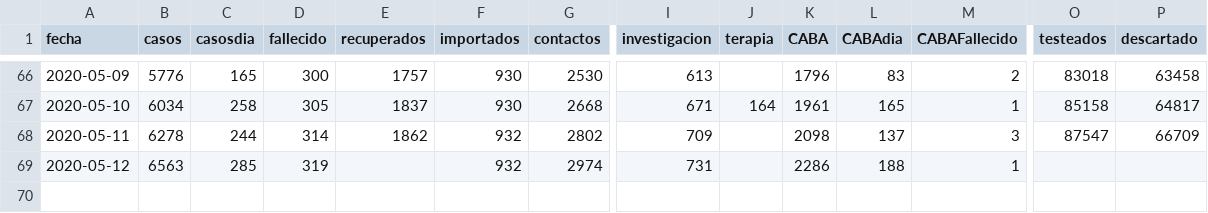
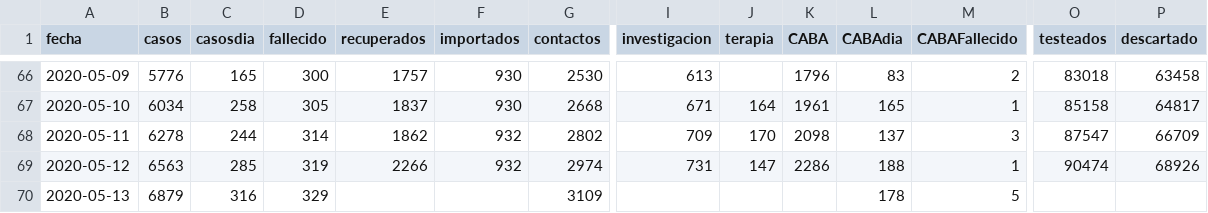
Before and after one commit to covid19UNGS/proyecciones, a CSV file: Data/coronavirus_ar.csv, drawn as a sheet; only a part is shown, gaps mark what is left out; rows hold the shown columns only; the diff names each change by its address in the sheet, - before the commit and + after, or states it on an @@ line.

Commit message:
Actualizacion datos 2020-05-3

```diff
--- a/Data/coronavirus_ar.csv
+++ b/Data/coronavirus_ar.csv
-J68 (terapia): (empty)
+J68 (terapia): 170
-E69 (recuperados): (empty)
+E69 (recuperados): 2266
-J69 (terapia): (empty)
+J69 (terapia): 147
-O69 (testeados): (empty)
+O69 (testeados): 90474
-P69 (descartado): (empty)
+P69 (descartado): 68926
+row 70: 2020-05-13 | 6879 | 316 | 329 |  |  | 3109 |  |  |  | 178 | 5
```
